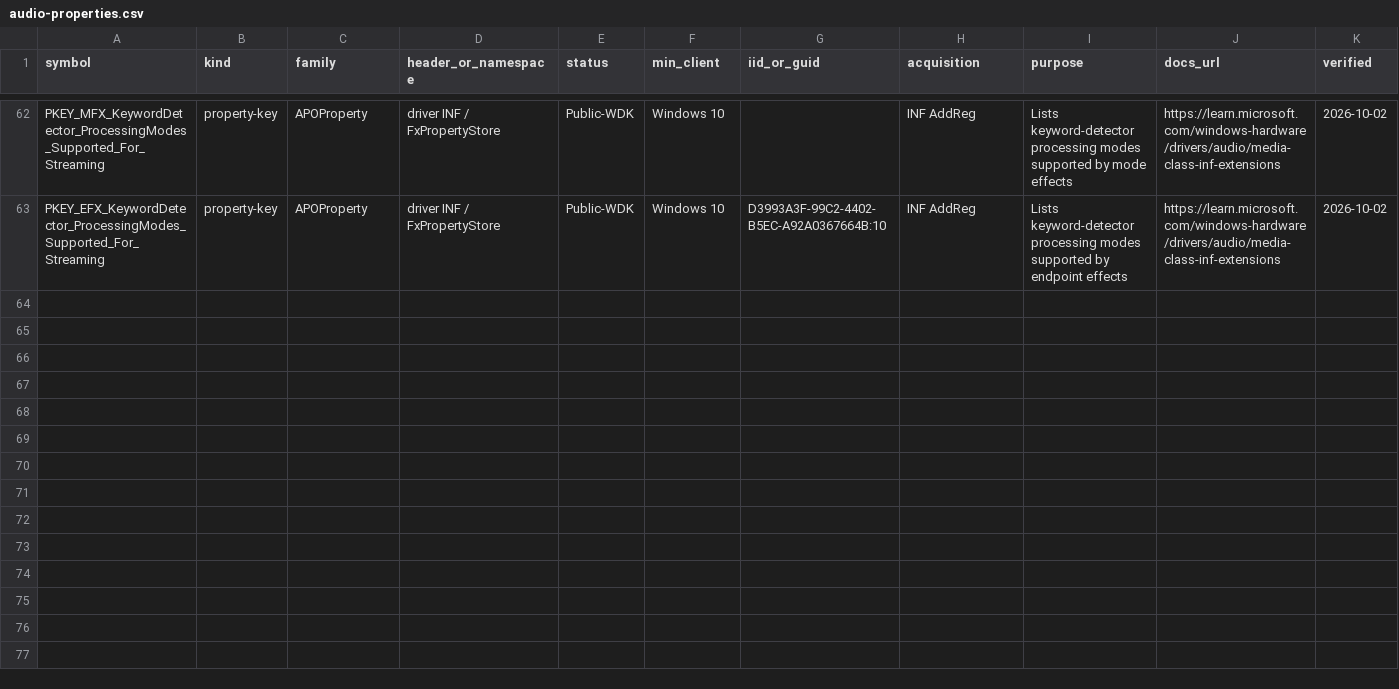
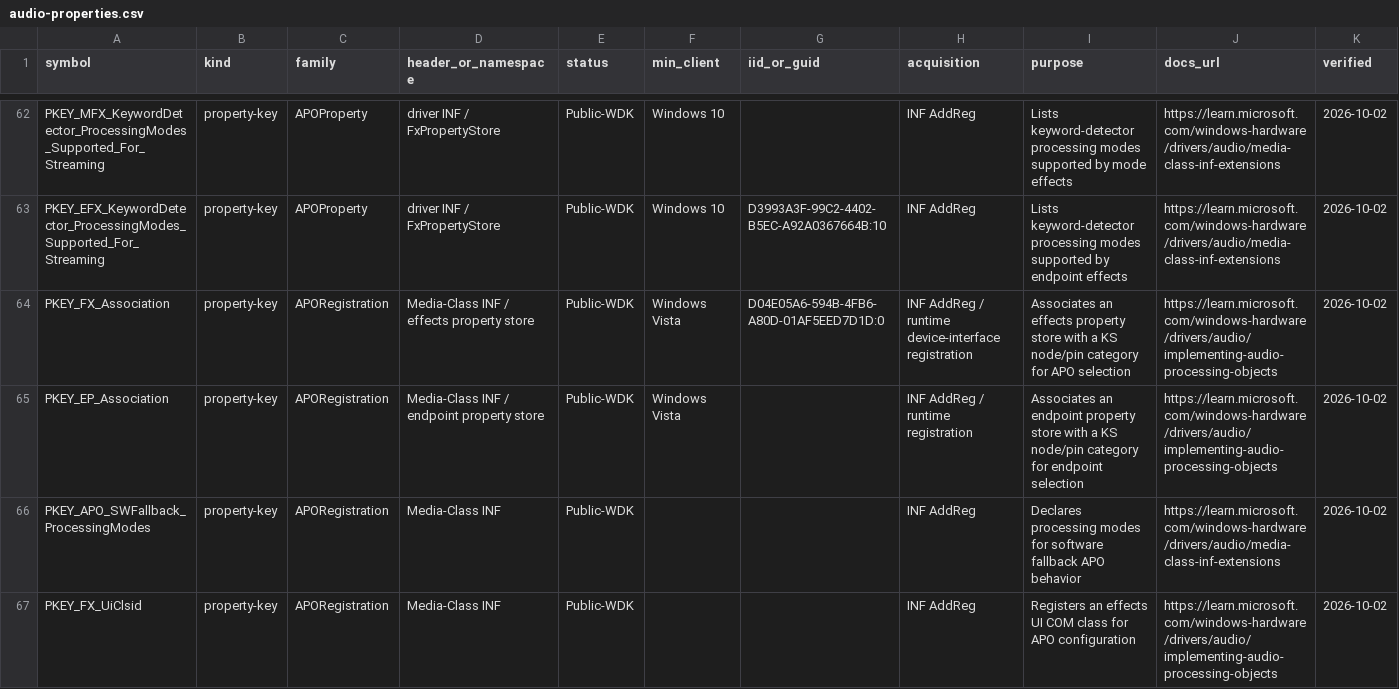
Before and after one commit to kunkunkunQoQ/WinAudioResearch, a CSV file: api/audio-properties.csv, drawn as a sheet; only a part is shown, gaps mark what is left out; rows hold the shown columns only; the diff names each change by its address in the sheet, - before the commit and + after, or states it on an @@ line.

Commit message:
Add APO association and Media-Class INF property keys

```diff
--- a/api/audio-properties.csv
+++ b/api/audio-properties.csv
+row 64: PKEY_FX_Association | property-key | APORegistration | Media-Class INF / effects property store | Public-WDK | Windows Vista | D04E05A6-594B-4FB6-A80D-01AF5EED7D1D:0 | INF AddReg / runtime device-interface registration | Associates an effects property store with a KS node/pin category for APO selection | https://learn.microsoft.com/windows-hardware/drivers/audio/implementing-audio-processing-objects | 2026-10-02
+row 65: PKEY_EP_Association | property-key | APORegistration | Media-Class INF / endpoint property store | Public-WDK | Windows Vista |  | INF AddReg / runtime registration | Associates an endpoint property store with a KS node/pin category for endpoint selection | https://learn.microsoft.com/windows-hardware/drivers/audio/implementing-audio-processing-objects | 2026-10-02
+row 66: PKEY_APO_SWFallback_ProcessingModes | property-key | APORegistration | Media-Class INF | Public-WDK |  |  | INF AddReg | Declares processing modes for software fallback APO behavior | https://learn.microsoft.com/windows-hardware/drivers/audio/media-class-inf-extensions | 2026-10-02
+row 67: PKEY_FX_UiClsid | property-key | APORegistration | Media-Class INF | Public-WDK |  |  | INF AddReg | Registers an effects UI COM class for APO configuration | https://learn.microsoft.com/windows-hardware/drivers/audio/implementing-audio-processing-objects | 2026-10-02
```
